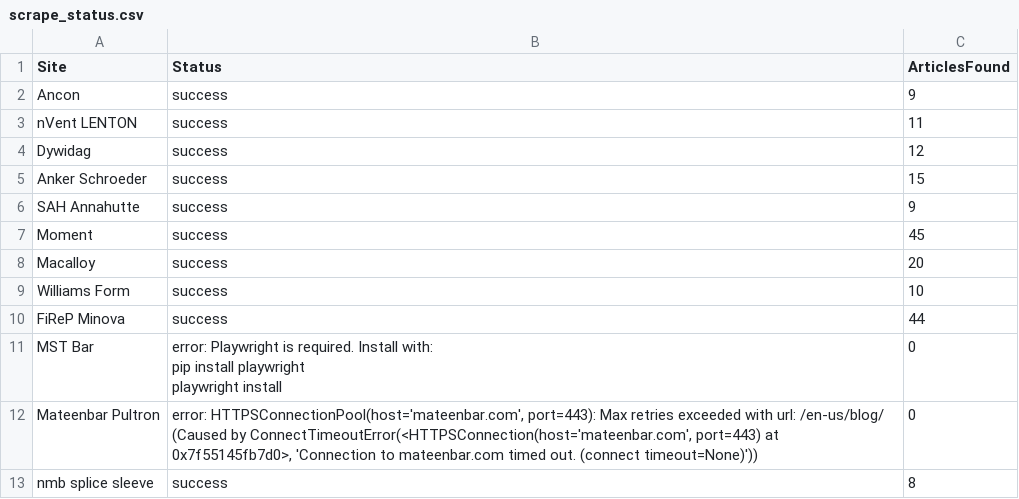
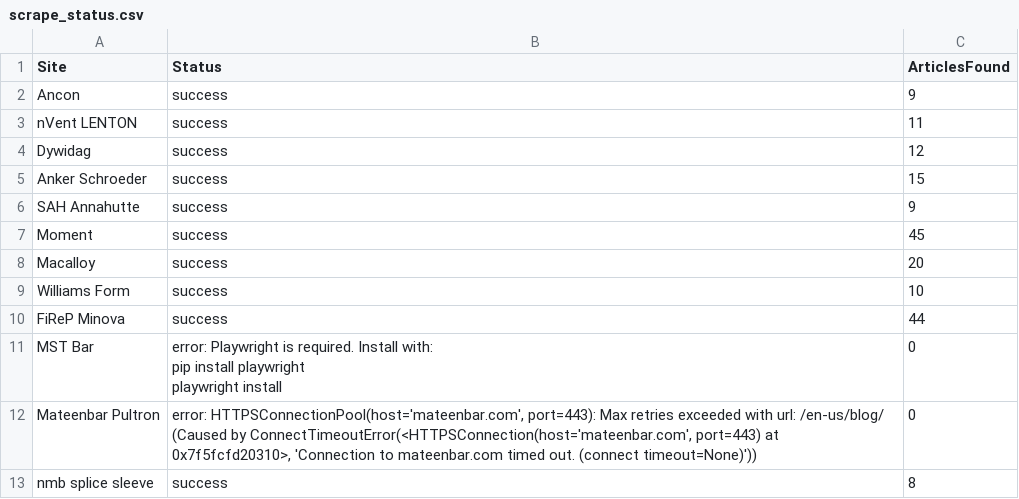
Before and after one commit to jumpbcc158/006gitscrape, a CSV file: scrape_status.csv, drawn as a sheet.

```diff
--- a/scrape_status.csv
+++ b/scrape_status.csv
@@ -13,3 +13,3 @@ MST Bar,"error: Playwright is required. Install with:
   playwright install",0
-Mateenbar Pultron,"error: HTTPSConnectionPool(host='mateenbar.com', port=443): Max retries exceeded with url: /en-us/blog/ (Caused by ConnectTimeoutError(<HTTPSConnection(host='mateenbar.com', port=443) at 0x7f55145fb7d0>, 'Connection to mateenbar.com timed out. (connect timeout=None)'))",0
+Mateenbar Pultron,"error: HTTPSConnectionPool(host='mateenbar.com', port=443): Max retries exceeded with url: /en-us/blog/ (Caused by ConnectTimeoutError(<HTTPSConnection(host='mateenbar.com', port=443) at 0x7f5fcfd20310>, 'Connection to mateenbar.com timed out. (connect timeout=None)'))",0
 nmb splice sleeve,success,8
```
